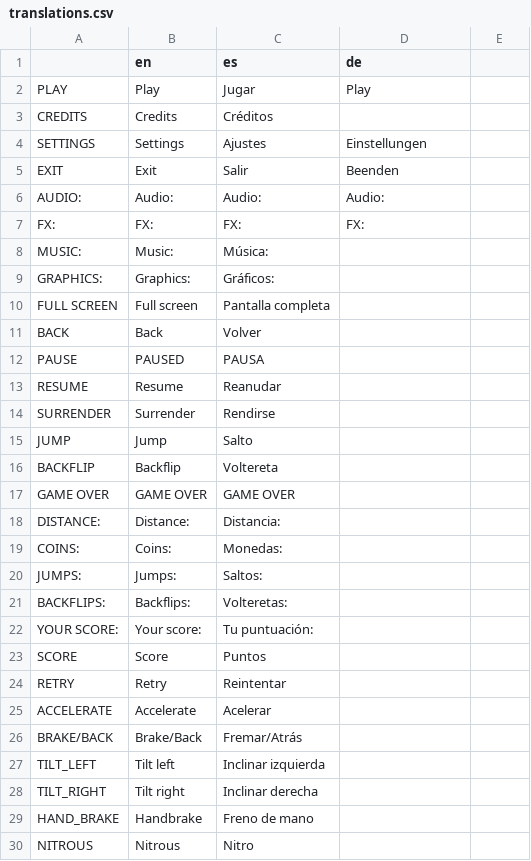
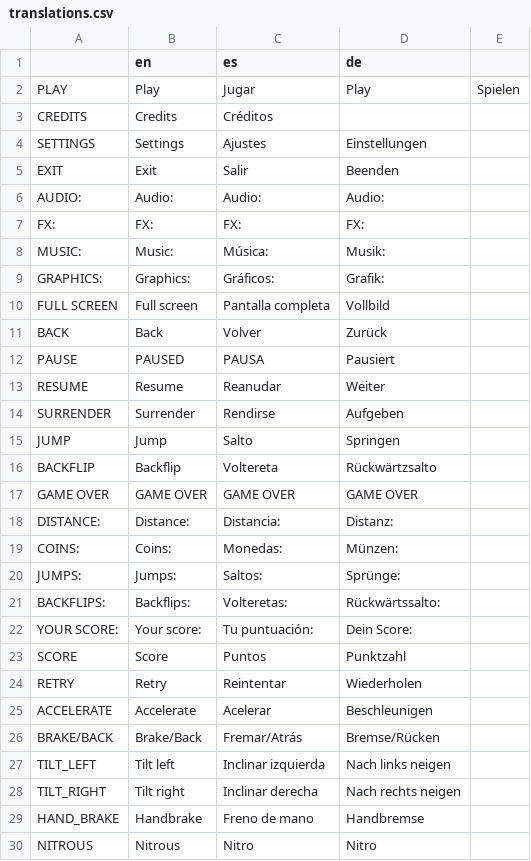
Before and after one commit to IcterusGames/HillRacing43, a CSV file: translations/translations.csv, drawn as a sheet.

Commit message:
Update translations.csv

```diff
--- a/translations/translations.csv
+++ b/translations/translations.csv
@@ -1,3 +1,3 @@
  ,en,es,de
-PLAY,Play,Jugar,Play
+PLAY,Play,Jugar,Play,Spielen
 CREDITS,Credits,Créditos
@@ -7,24 +7,24 @@ AUDIO:,Audio:,Audio:,Audio:
 FX:,FX:,FX:,FX:
-MUSIC:,Music:,Música:
-GRAPHICS:,Graphics:,Gráficos:
-FULL SCREEN,Full screen,Pantalla completa
-BACK,Back,Volver
-PAUSE,PAUSED,PAUSA
-RESUME,Resume,Reanudar
-SURRENDER,Surrender,Rendirse
-JUMP,Jump,Salto
-BACKFLIP,Backflip,Voltereta
-GAME OVER,GAME OVER,GAME OVER
-DISTANCE:,Distance:,Distancia:
-COINS:,Coins:,Monedas:
-JUMPS:,Jumps:,Saltos:
-BACKFLIPS:,Backflips:,Volteretas:
-YOUR SCORE:,Your score:,Tu puntuación:
-SCORE,Score,Puntos
-RETRY,Retry,Reintentar
-ACCELERATE,Accelerate,Acelerar
-BRAKE/BACK,Brake/Back,Fremar/Atrás
-TILT_LEFT,Tilt left,Inclinar izquierda
-TILT_RIGHT,Tilt right,Inclinar derecha
-HAND_BRAKE,Handbrake,Freno de mano
-NITROUS,Nitrous,Nitro
+MUSIC:,Music:,Música:,Musik:
+GRAPHICS:,Graphics:,Gráficos:,Grafik:
+FULL SCREEN,Full screen,Pantalla completa,Vollbild
+BACK,Back,Volver,Zurück
+PAUSE,PAUSED,PAUSA,Pausiert
+RESUME,Resume,Reanudar,Weiter
+SURRENDER,Surrender,Rendirse,Aufgeben
+JUMP,Jump,Salto,Springen
+BACKFLIP,Backflip,Voltereta,Rückwärtzsalto
+GAME OVER,GAME OVER,GAME OVER,GAME OVER
+DISTANCE:,Distance:,Distancia:,Distanz:
+COINS:,Coins:,Monedas:,Münzen:
+JUMPS:,Jumps:,Saltos:,Sprünge:
+BACKFLIPS:,Backflips:,Volteretas:,Rückwärtssalto:
+YOUR SCORE:,Your score:,Tu puntuación:,Dein Score:
+SCORE,Score,Puntos,Punktzahl
+RETRY,Retry,Reintentar,Wiederholen
+ACCELERATE,Accelerate,Acelerar,Beschleunigen
+BRAKE/BACK,Brake/Back,Fremar/Atrás,Bremse/Rücken
+TILT_LEFT,Tilt left,Inclinar izquierda,Nach links neigen
+TILT_RIGHT,Tilt right,Inclinar derecha,Nach rechts neigen
+HAND_BRAKE,Handbrake,Freno de mano,Handbremse
+NITROUS,Nitrous,Nitro,Nitro
```
